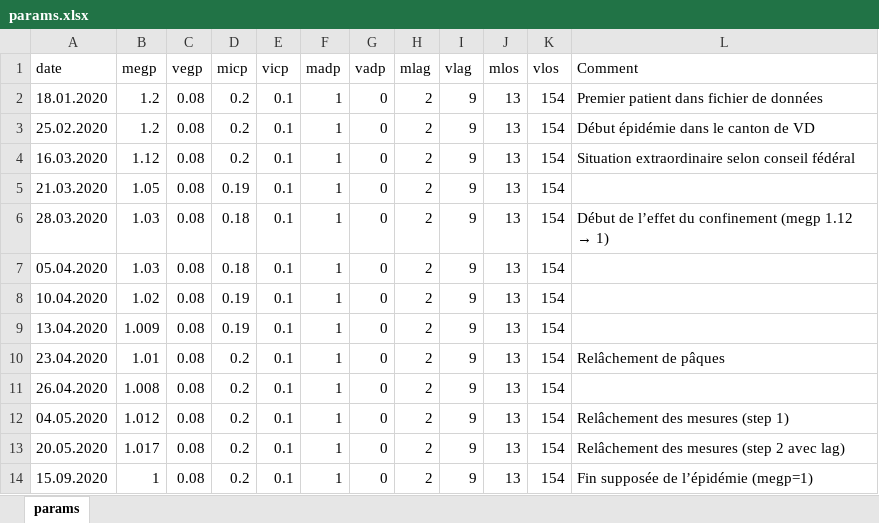
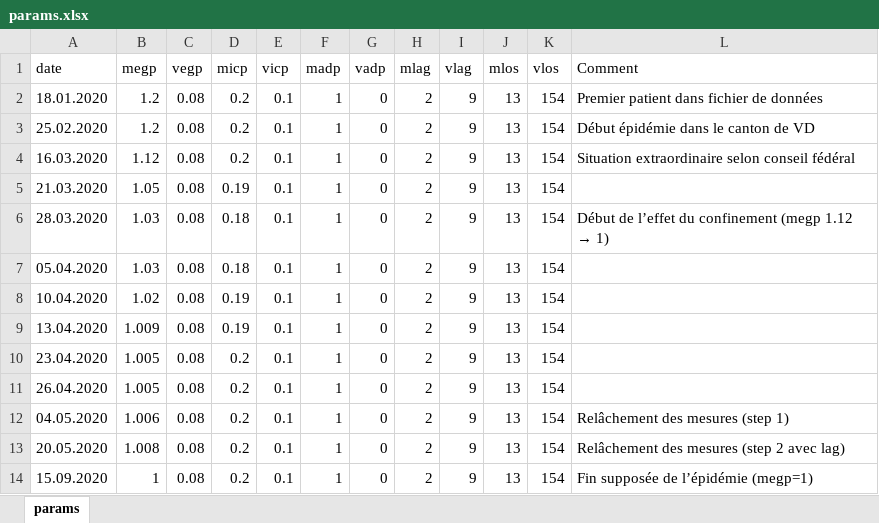
Before and after one commit to kilou/COVID19, an Excel workbook: params.xlsx, sheet params, drawn as a sheet; values as stored, in another font and other column widths than the file's, no borders; the diff names each change by its address in the sheet, - before the commit and + after, or states it on an @@ line.

Commit message:
Update params.xlsx

```diff
--- a/params.xlsx (sheet params)
+++ b/params.xlsx (sheet params)
-B10 (megp): 1.01
+B10 (megp): 1.005
-L10 (Comment): Relâchement de pâques
+L10 (Comment): (empty)
-B11 (megp): 1.008
+B11 (megp): 1.005
-B12 (megp): 1.012
+B12 (megp): 1.006
-B13 (megp): 1.017
+B13 (megp): 1.008
```
